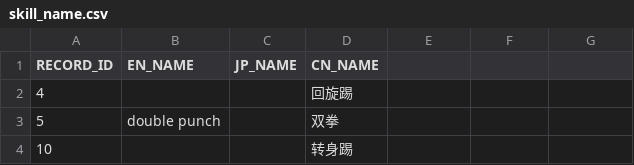
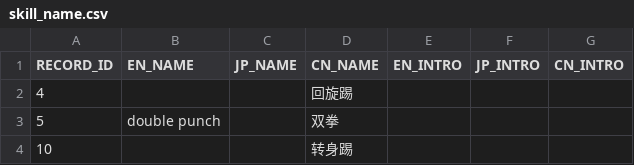
Before and after one commit to bodacheng/MComat, a CSV file: Assets/ExternalAssets/Config/skill_name.csv, drawn as a sheet; only a part is shown; the diff names each change by its address in the sheet, - before the commit and + after, or states it on an @@ line.

```diff
--- a/Assets/ExternalAssets/Config/skill_name.csv
+++ b/Assets/ExternalAssets/Config/skill_name.csv
-E1: (empty)
+E1: EN_INTRO
-F1: (empty)
+F1: JP_INTRO
-G1: (empty)
+G1: CN_INTRO
```
Also changed, not shown: Assets/ExternalAssets/Config/LanguageCode.csv, 19 other files.
